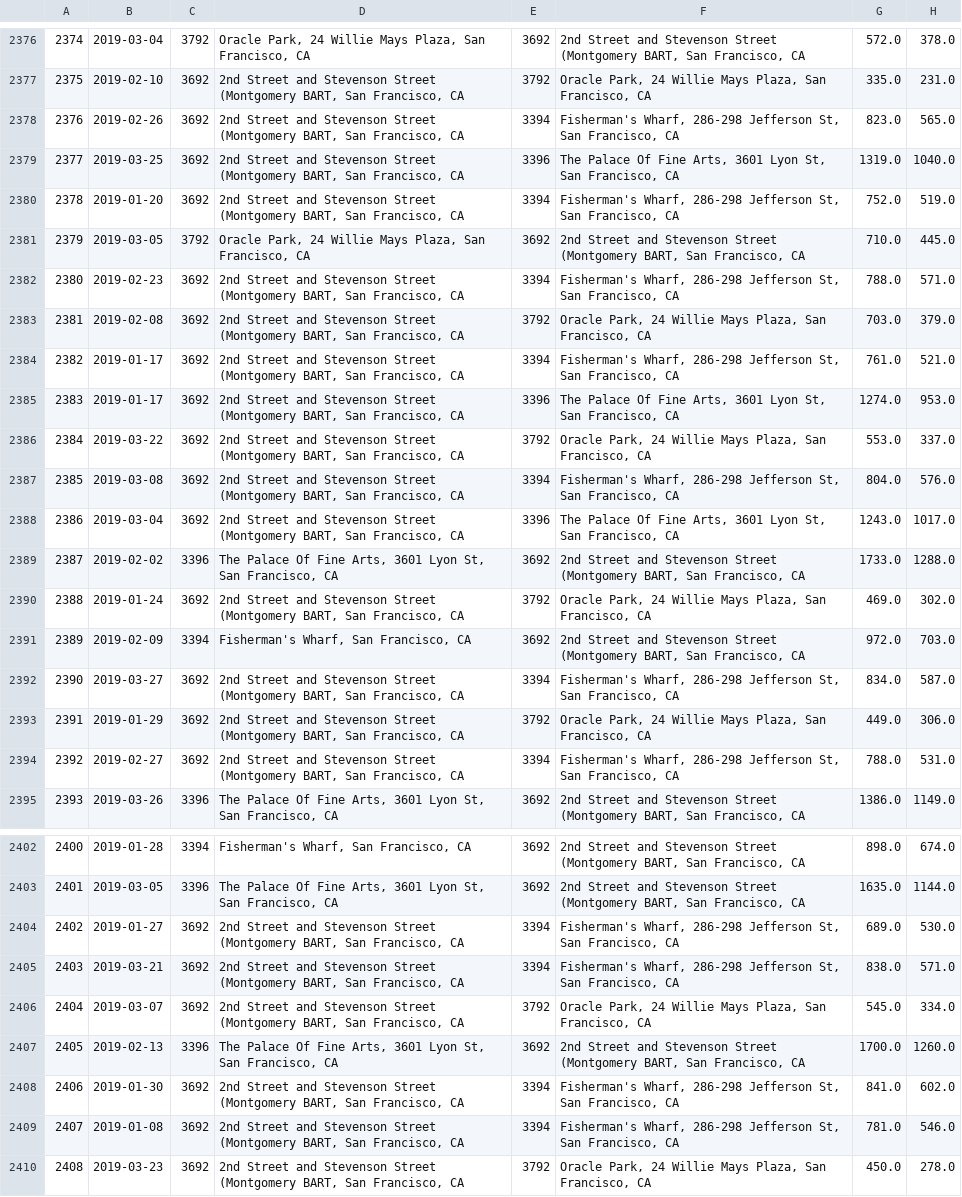
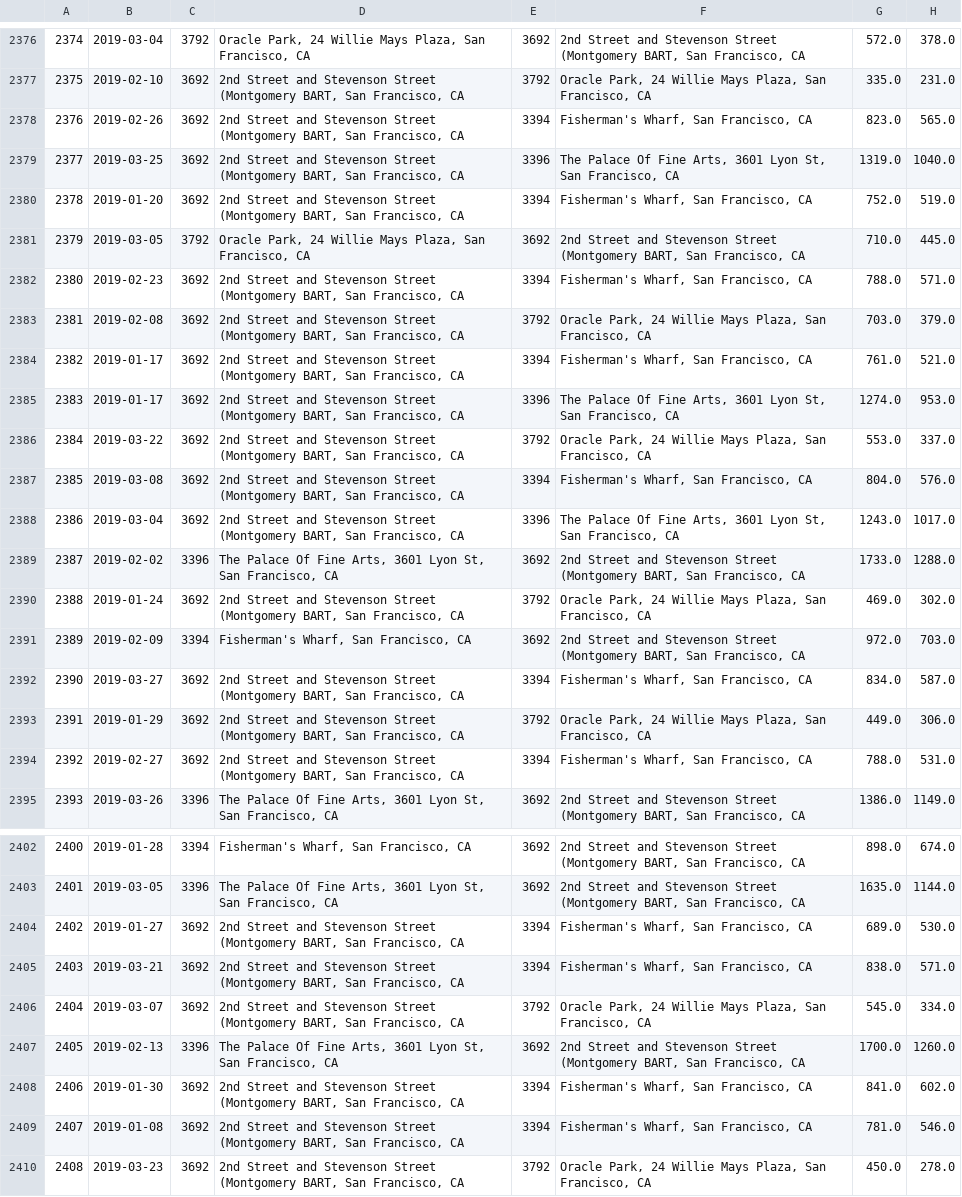
Before and after one commit to Xiao-Wang-UCSD/data_hack_2020, a CSV file: barts_hotspots_updated.csv, drawn as a sheet; only a part is shown, gaps mark what is left out; the diff covers the shown part only; the diff names each change by its address in the sheet, - before the commit and + after, or states it on an @@ line.

```diff
--- a/barts_hotspots_updated.csv
+++ b/barts_hotspots_updated.csv
-F2378: Fisherman's Wharf, 286-298 Jefferson St, San Francisco,…
+F2378: Fisherman's Wharf, San Francisco,…
-F2380: Fisherman's Wharf, 286-298 Jefferson St, San Francisco,…
+F2380: Fisherman's Wharf, San Francisco,…
-F2382: Fisherman's Wharf, 286-298 Jefferson St, San Francisco,…
+F2382: Fisherman's Wharf, San Francisco,…
-F2384: Fisherman's Wharf, 286-298 Jefferson St, San Francisco,…
+F2384: Fisherman's Wharf, San Francisco,…
-F2387: Fisherman's Wharf, 286-298 Jefferson St, San Francisco,…
+F2387: Fisherman's Wharf, San Francisco,…
-F2392: Fisherman's Wharf, 286-298 Jefferson St, San Francisco,…
+F2392: Fisherman's Wharf, San Francisco,…
-F2394: Fisherman's Wharf, 286-298 Jefferson St, San Francisco,…
+F2394: Fisherman's Wharf, San Francisco,…
-F2404:F2405: Fisherman's Wharf, 286-298 Jefferson St, San Francisco,…
+F2404:F2405: Fisherman's Wharf, San Francisco,…
-F2408:F2409: Fisherman's Wharf, 286-298 Jefferson St, San Francisco,…
+F2408:F2409: Fisherman's Wharf, San Francisco,…
```
Also changed, not shown: 1 added row, 1 removed row and 79 edited cells elsewhere in this file, 1 other file.
